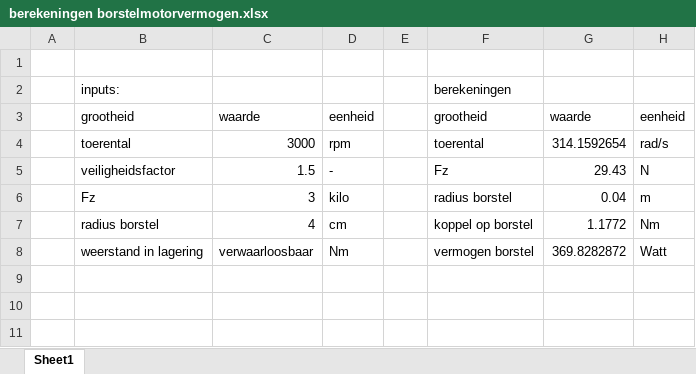
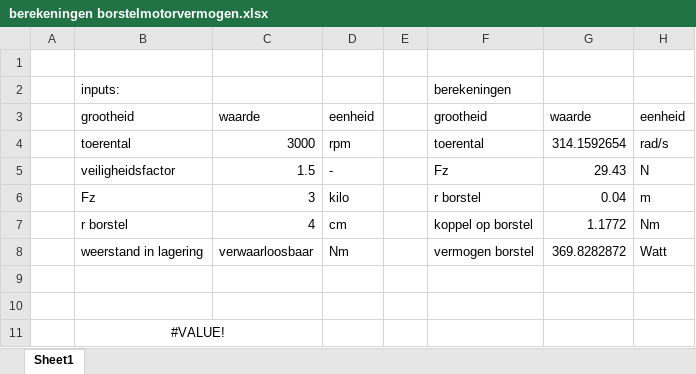
Before and after one commit to 549116/ProjectGearDeburr, an Excel workbook: berekeningen/berekeningen borstelmotorvermogen.xlsx, sheet Sheet1, drawn as a sheet; values as stored, in another font and other column widths than the file's, no borders; the diff names each change by its address in the sheet, - before the commit and + after, or states it on an @@ line.

Commit message:
berekening borstelvermogen verbeterd en diagram toegevoegd

```diff
--- a/berekeningen/berekeningen borstelmotorvermogen.xlsx (sheet Sheet1)
+++ b/berekeningen/berekeningen borstelmotorvermogen.xlsx (sheet Sheet1)
-F6: radius borstel
+F6: r borstel
-B7: radius borstel
+B7: r borstel
+row 9: (empty)
+row 10: (empty)
+row 11:  | #VALUE!
```
Also changed, not shown: charts or pictures.
